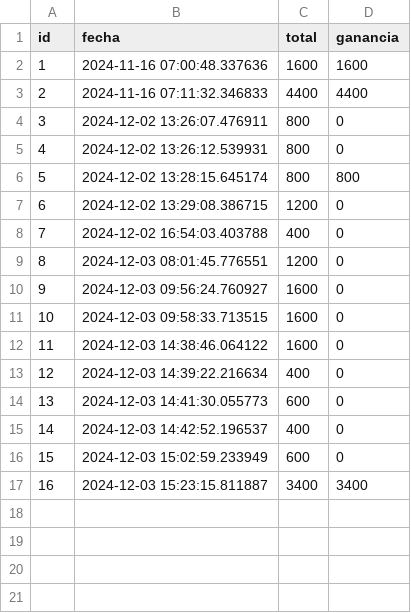
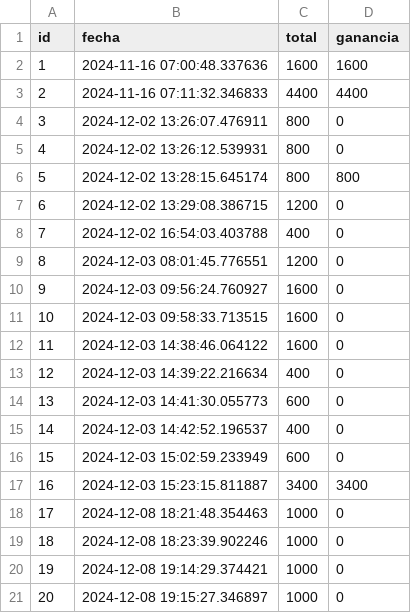
Before and after one commit to OverCV/Portalapp, a CSV file: backend/data/base/ventas.csv, drawn as a sheet.

```diff
--- a/backend/data/base/ventas.csv
+++ b/backend/data/base/ventas.csv
@@ -17 +17,5 @@ id,fecha,total,ganancia
 16,2024-12-03 15:23:15.811887,3400,3400
+17,2024-12-08 18:21:48.354463,1000,0
+18,2024-12-08 18:23:39.902246,1000,0
+19,2024-12-08 19:14:29.374421,1000,0
+20,2024-12-08 19:15:27.346897,1000,0
```
Also changed, not shown: backend/data/base/deudas.csv, backend/data/base/productos.csv, 5 other files.
